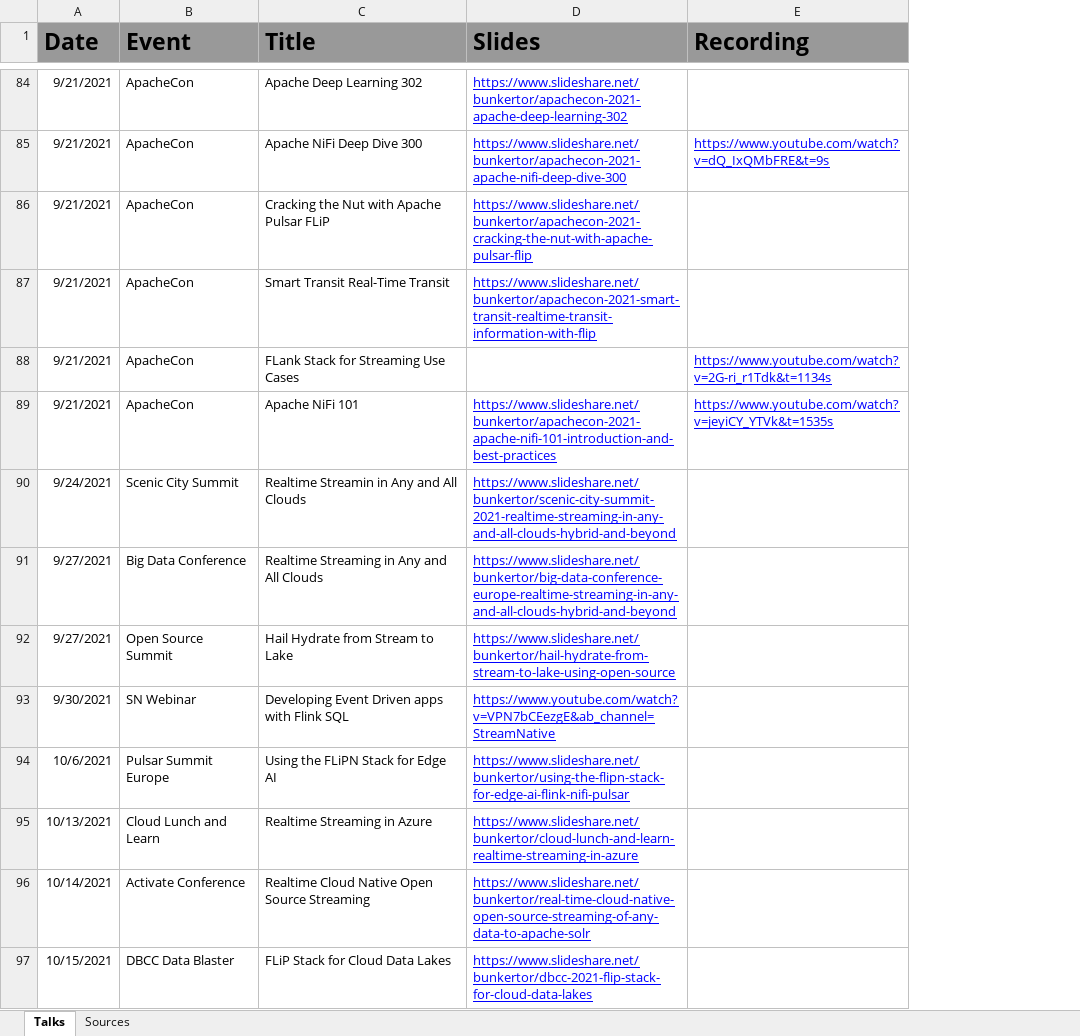
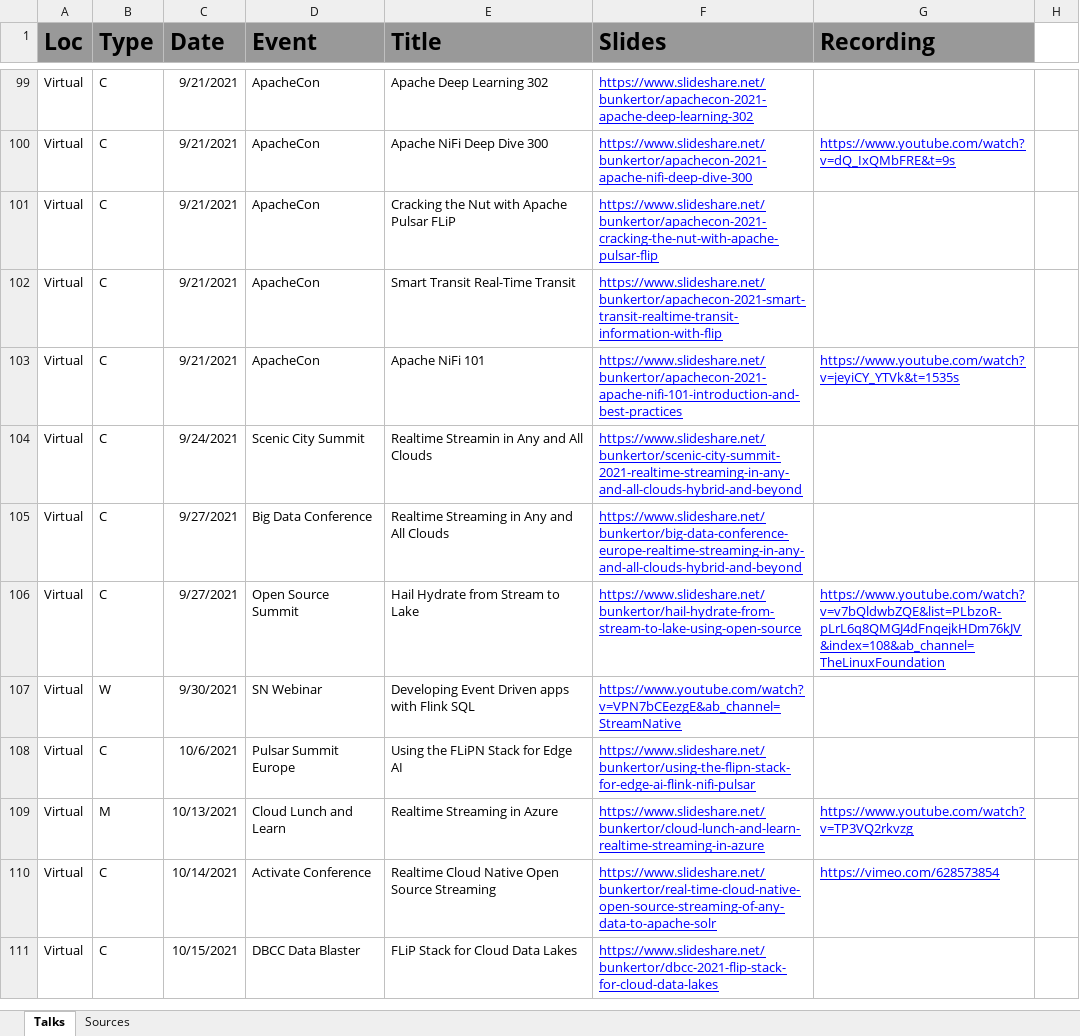
Before and after one commit to tspannhw/SpeakerProfile, an Excel workbook: Events 2012-2023.xlsx, sheet Talks, drawn as a sheet; only a part is shown, gaps mark what is left out; values as stored, in another font and other column widths than the file's, no borders; charts and pictures not drawn; removed rows and columns are numbered as before the commit, all else as after; the diff covers the shown part only; the diff names each change by its address in the sheet, - before the commit and + after, or states it on an @@ line.

```diff
--- a/Events 2012-2023.xlsx (sheet Talks)
+++ b/Events 2012-2023.xlsx (sheet Talks)
+column A (Loc), rows 99-111: all Virtual
+column B (Type), rows 99-111: C | C | C | C | C | C | C | C | W | C | M | C | C
+column H, empty
-row 88: 9/21/2021 | ApacheCon | FLank Stack for Streaming Use Cases |  | https://www.youtube.com/watch?v=2G-ri_r1Tdk&t=1134s
-G106 (Recording): (empty)
+G106 (Recording): https://www.youtube.com/watch?v=v7bQldwbZQE&list=PLbzoR-pLrL6q8QMGJ4dFnqejkHDm76kJV&index=108&ab_channel=TheLinuxFoundation
-G109 (Recording): (empty)
+G109 (Recording): https://www.youtube.com/watch?v=TP3VQ2rkvzg
-G110 (Recording): (empty)
+G110 (Recording): https://vimeo.com/628573854
```
Also changed, not shown: 43 added rows and 35 edited cells elsewhere in this sheet, sheet Sources, 1 other file.
